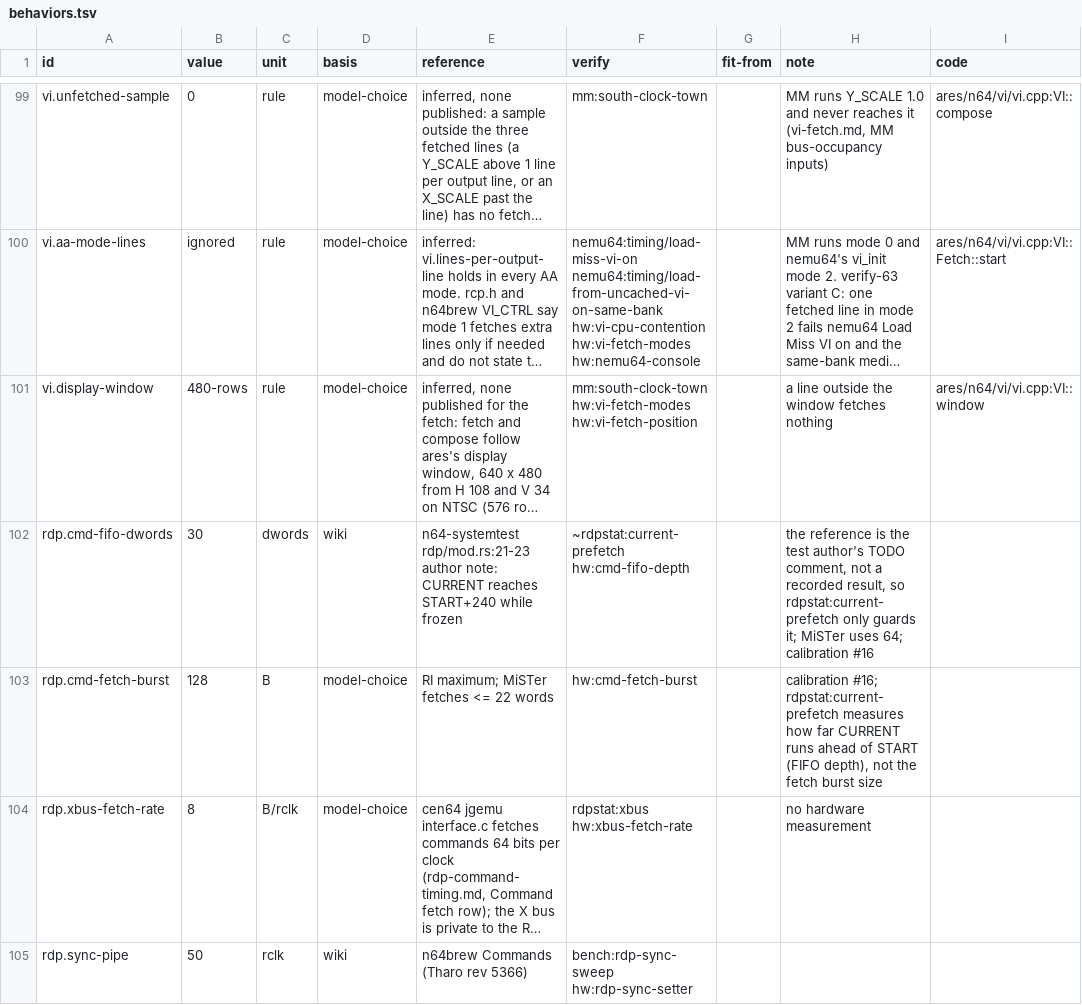
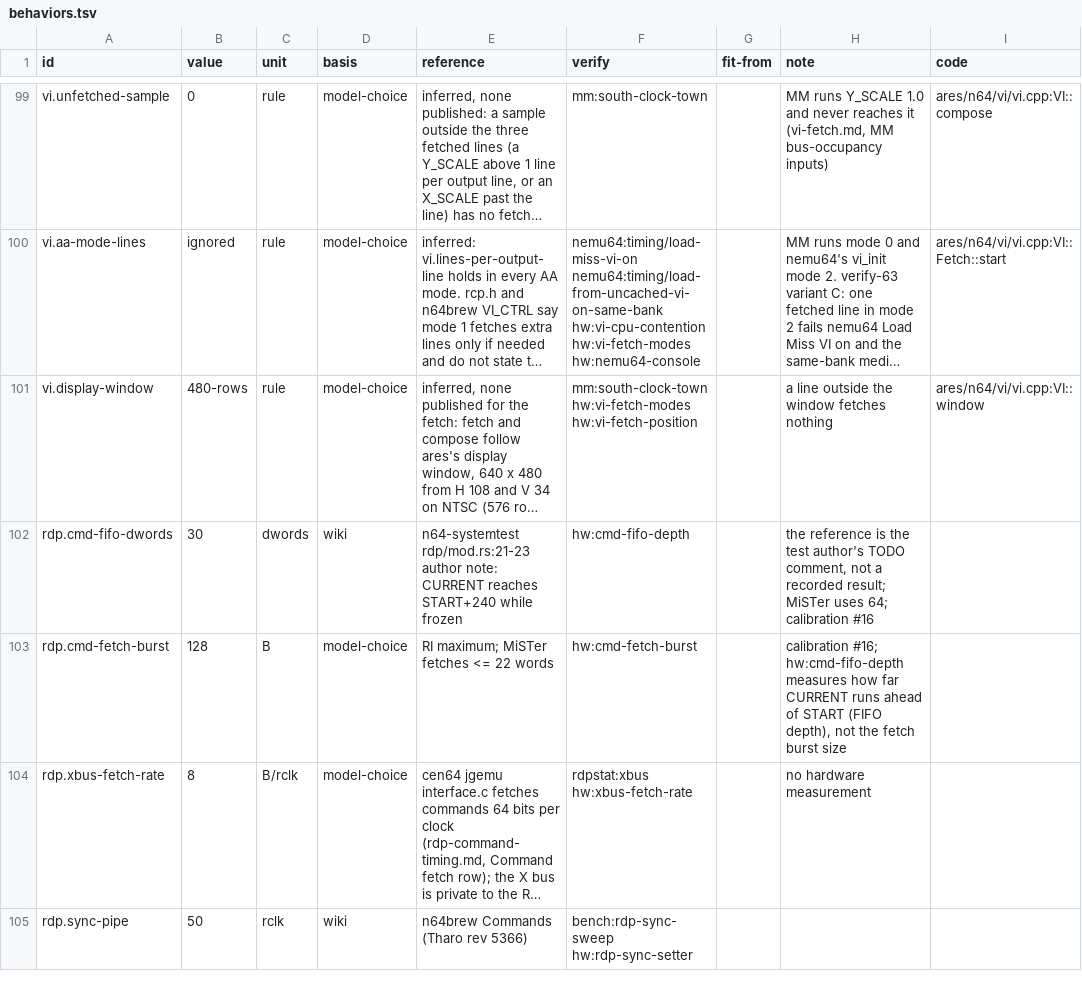
Before and after one commit to wScottSh/ares, a TSV file: ares/n64/timing/behaviors.tsv, drawn as a sheet; only a part is shown, gaps mark what is left out; long unchanged cells end in …; the diff names each change by its address in the sheet, - before the commit and + after, or states it on an @@ line.

```diff
--- a/ares/n64/timing/behaviors.tsv
+++ b/ares/n64/timing/behaviors.tsv
-F102 (verify): ~rdpstat:current-prefetch hw:cmd-fifo-depth
+F102 (verify): hw:cmd-fifo-depth
-H102 (note): …a recorded result, so rdpstat:current-prefetch only guards it; MiSTer uses…
+H102 (note): …a recorded result; MiSTer uses…
-H103 (note): calibration #16; rdpstat:current-prefetch measures how…
+H103 (note): calibration #16; hw:cmd-fifo-depth measures how…
```
Also changed, not shown: docs/spec/n64-timing-results.tsv, tools/n64-timing/calibration/questions.tsv, 5 other files.
